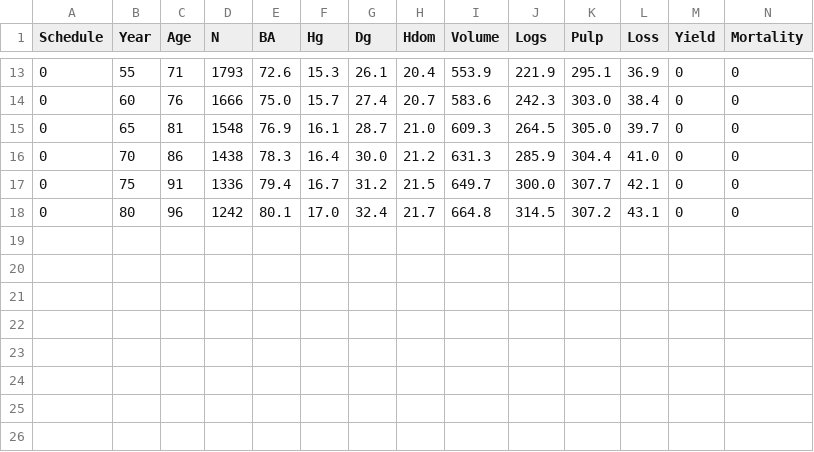
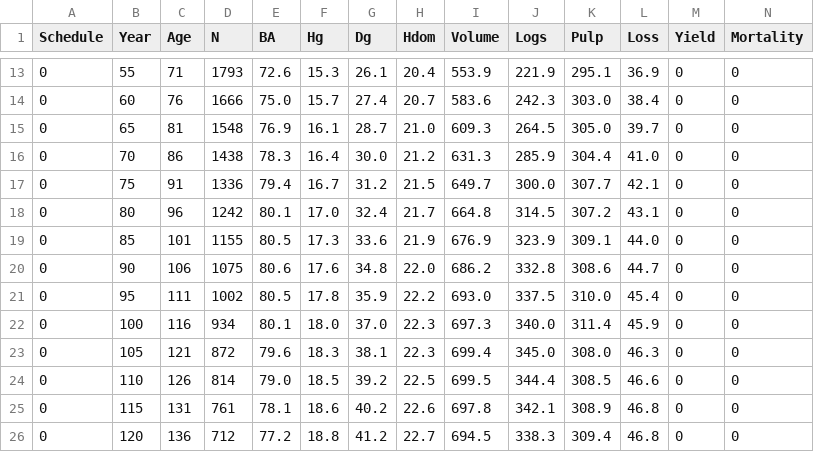
Before and after one commit to Susi-pack/susi_26, a CSV file: example_projects/paroninkorpi/inputs/allometry/5.csv, drawn as a sheet; only a part is shown, gaps mark what is left out; rows hold the shown columns only; the diff names each change by its address in the sheet, - before the commit and + after, or states it on an @@ line.

Commit message:
Re-ran the Paroninkorpi simulations with a longer allometry table (extended from 80 to 120 years long). No issues found in the modelling

```diff
--- a/example_projects/paroninkorpi/inputs/allometry/5.csv
+++ b/example_projects/paroninkorpi/inputs/allometry/5.csv
+row 19: 0 | 85 | 101 | 1155 | 80.5 | 17.3 | 33.6 | 21.9 | 676.9 | 323.9 | 309.1 | 44.0 | 0 | 0
+row 20: 0 | 90 | 106 | 1075 | 80.6 | 17.6 | 34.8 | 22.0 | 686.2 | 332.8 | 308.6 | 44.7 | 0 | 0
+row 21: 0 | 95 | 111 | 1002 | 80.5 | 17.8 | 35.9 | 22.2 | 693.0 | 337.5 | 310.0 | 45.4 | 0 | 0
+row 22: 0 | 100 | 116 | 934 | 80.1 | 18.0 | 37.0 | 22.3 | 697.3 | 340.0 | 311.4 | 45.9 | 0 | 0
+row 23: 0 | 105 | 121 | 872 | 79.6 | 18.3 | 38.1 | 22.3 | 699.4 | 345.0 | 308.0 | 46.3 | 0 | 0
+row 24: 0 | 110 | 126 | 814 | 79.0 | 18.5 | 39.2 | 22.5 | 699.5 | 344.4 | 308.5 | 46.6 | 0 | 0
+row 25: 0 | 115 | 131 | 761 | 78.1 | 18.6 | 40.2 | 22.6 | 697.8 | 342.1 | 308.9 | 46.8 | 0 | 0
+row 26: 0 | 120 | 136 | 712 | 77.2 | 18.8 | 41.2 | 22.7 | 694.5 | 338.3 | 309.4 | 46.8 | 0 | 0
```
Also changed, not shown: example_projects/paroninkorpi/inputs/allometry/11.csv, example_projects/paroninkorpi/inputs/allometry/13.csv, 24 other files.
